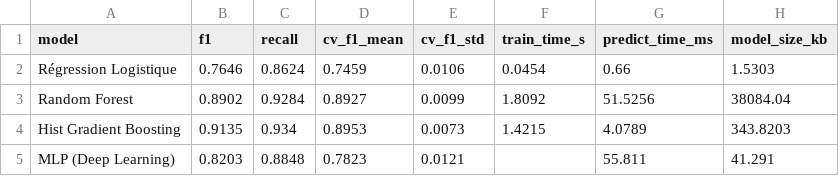
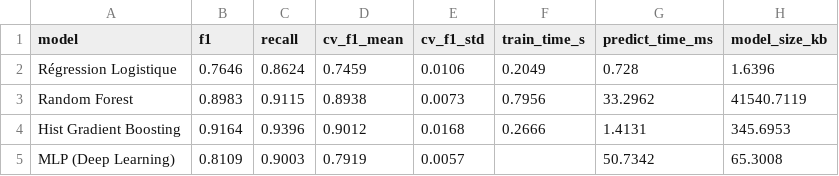
Before and after one commit to zuzugli/projet-maintenance-predictive, a CSV file: outputs/results/final_model_comparison.csv, drawn as a sheet.

```diff
--- a/outputs/results/final_model_comparison.csv
+++ b/outputs/results/final_model_comparison.csv
@@ -1,5 +1,5 @@
 model,f1,recall,cv_f1_mean,cv_f1_std,train_time_s,predict_time_ms,model_size_kb
-Régression Logistique,0.7646,0.8624,0.7459,0.0106,0.0454,0.66,1.5303
-Random Forest,0.8902,0.9284,0.8927,0.0099,1.8092,51.5256,38084.04
-Hist Gradient Boosting,0.9135,0.934,0.8953,0.0073,1.4215,4.0789,343.8203
-MLP (Deep Learning),0.8203,0.8848,0.7823,0.0121,,55.811,41.291
+Régression Logistique,0.7646,0.8624,0.7459,0.0106,0.2049,0.728,1.6396
+Random Forest,0.8983,0.9115,0.8938,0.0073,0.7956,33.2962,41540.7119
+Hist Gradient Boosting,0.9164,0.9396,0.9012,0.0168,0.2666,1.4131,345.6953
+MLP (Deep Learning),0.8109,0.9003,0.7919,0.0057,,50.7342,65.3008
```
Also changed, not shown: outputs/results/feature_importance.csv, outputs/results/final_test_metrics.csv, 18 other files.
